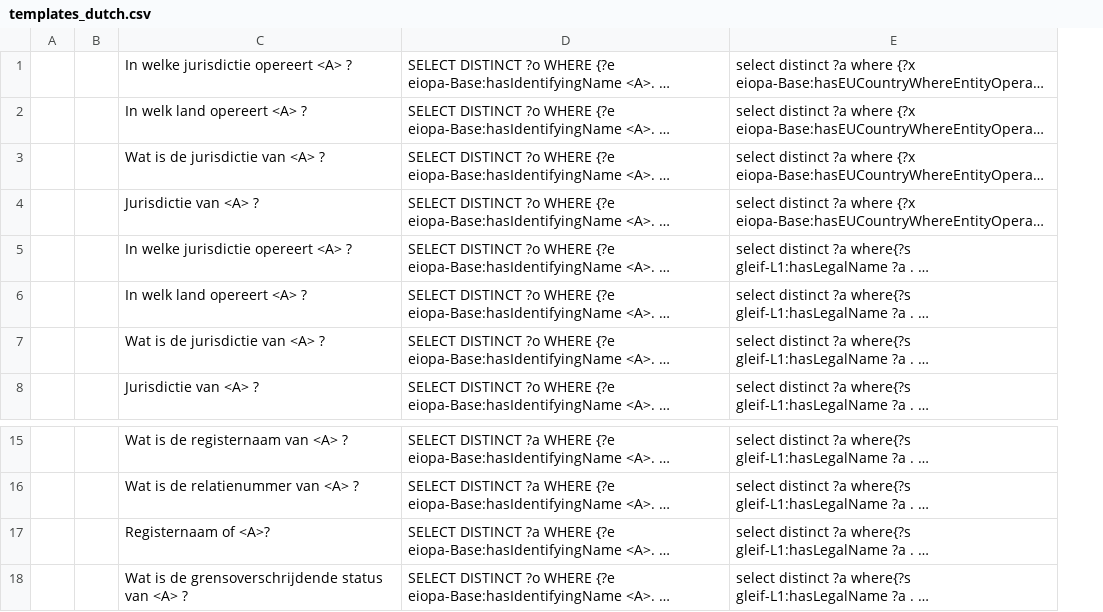
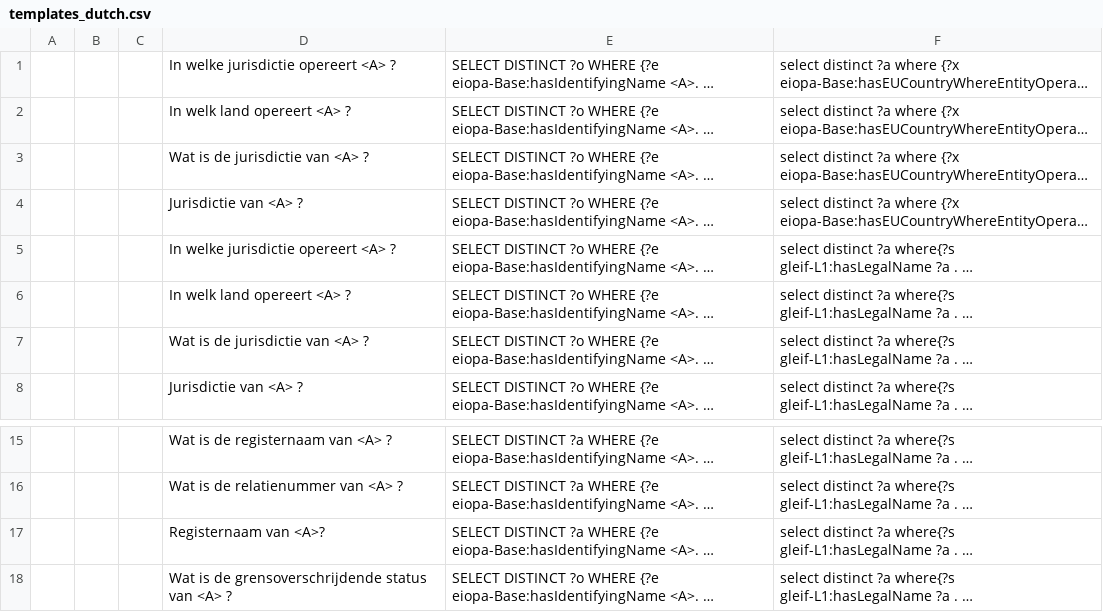
Before and after one commit to DeNederlandscheBank/nqm, a CSV file: data/eiopa/1_external/templates_dutch.csv, drawn as a sheet; only a part is shown, gaps mark what is left out; long unchanged cells end in …; addresses are those after the commit; the diff names each change by its address in the sheet, - before the commit and + after, or states it on an @@ line.

```diff
--- a/data/eiopa/1_external/templates_dutch.csv
+++ b/data/eiopa/1_external/templates_dutch.csv
+column C, empty
-D17: Registernaam of <A>?
+D17: Registernaam van <A>?
```
Also changed, not shown: data/eiopa/1_external/test_templates_dutch/templates_test_1.csv, data/eiopa/1_external/test_templates_dutch/templates_test_2.csv, 1 other file.
